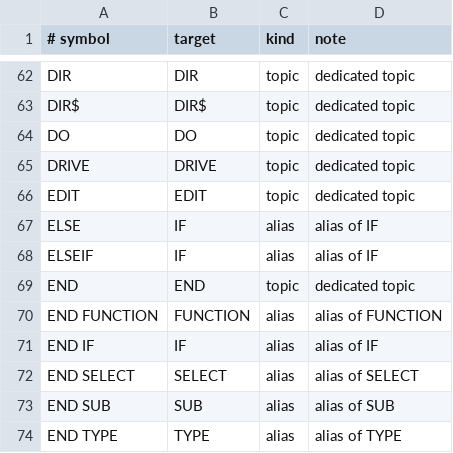
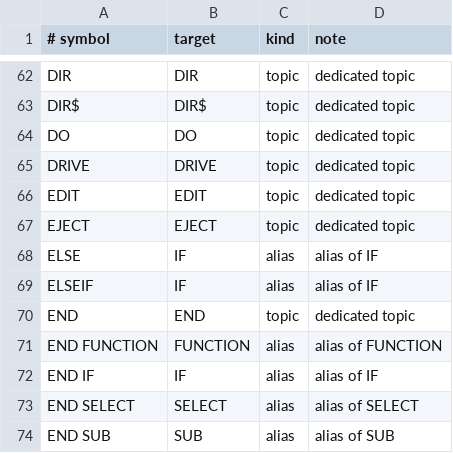
Before and after one commit to marnixk/mmcore, a TSV file: scripts/data/help_coverage.tsv, drawn as a sheet; only a part is shown, gaps mark what is left out; the shorter side is filled out with more unchanged rows; the diff names each change by its address in the sheet, - before the commit and + after, or states it on an @@ line.

Commit message:
Fix vfs host shim and EJECT help coverage after wave 1
Two regressions surfaced by the post-wave full suite:
- mmbasic/src/vfs.c now calls mmb_fat_eject/mmb_files_notice/mmb_console_write,
  which the A: streaming-write host shim did not declare or stub, so
  test_vfs_stream failed to compile under -Werror. Add declarations + stubs.
- The new EJECT command had no help_coverage.tsv entry, failing the help
  audit. Add it (docs/help/eject.txt already exists).

```diff
--- a/scripts/data/help_coverage.tsv
+++ b/scripts/data/help_coverage.tsv
+row 67: EJECT | EJECT | topic | dedicated topic
```
Also changed, not shown: 2 other files.
